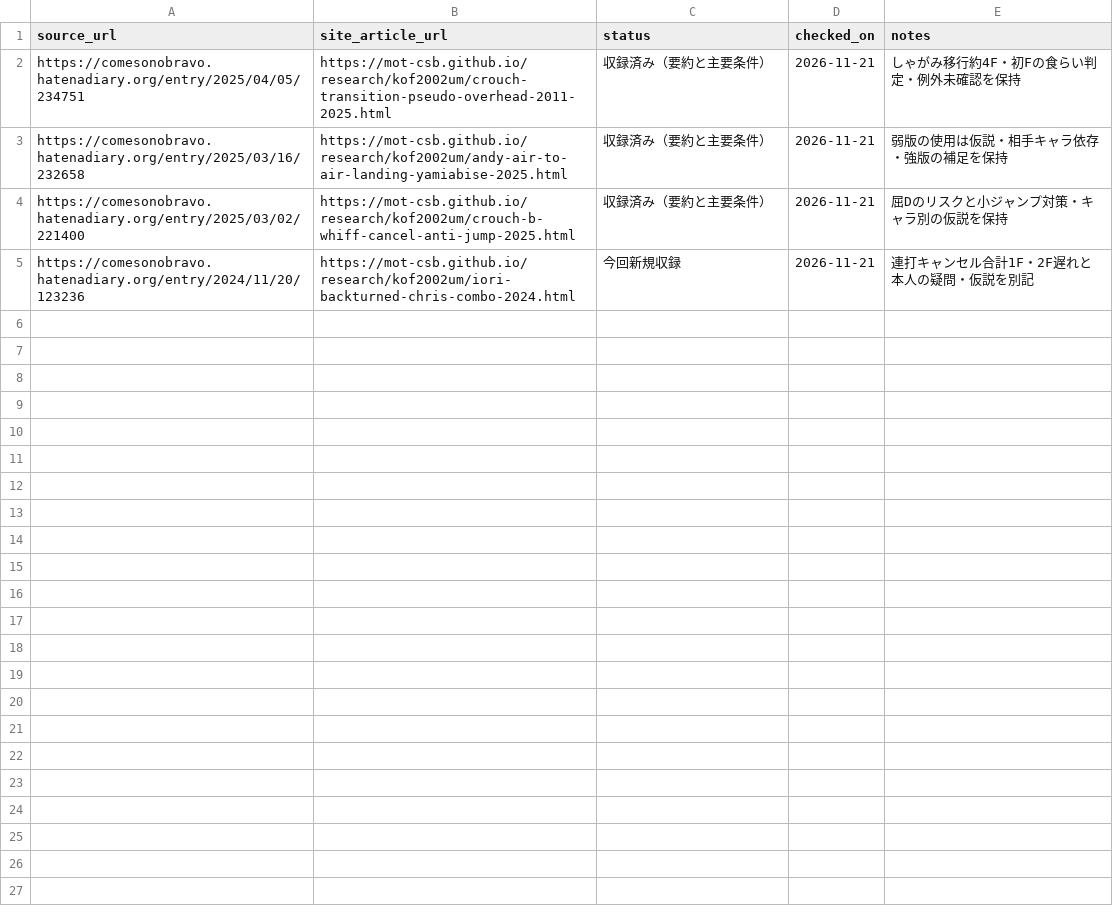
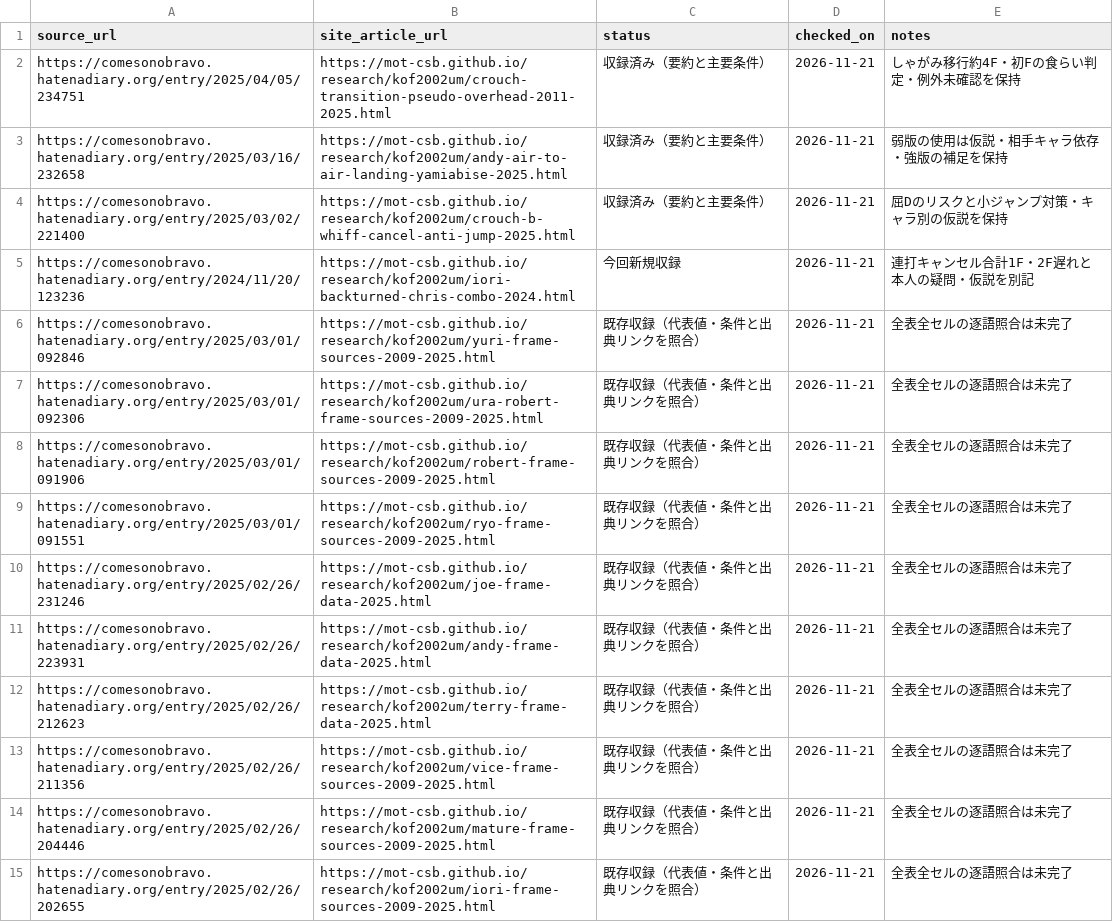
Before and after one commit to MOT-csb/MOT-csb.github.io, a CSV file: research/kof2002um/recovery-checkpoint-20261121.csv, drawn as a sheet; only a part is shown; the diff covers the shown part only.

Commit message:
docs(kof2002um): verify 19 additional existing source-to-research mappings

```diff
--- a/research/kof2002um/recovery-checkpoint-20261121.csv
+++ b/research/kof2002um/recovery-checkpoint-20261121.csv
@@ -5 +5,11 @@ https://comesonobravo.hatenadiary.org/entry/2025/03/02/221400,https://mot-csb.gi
 https://comesonobravo.hatenadiary.org/entry/2024/11/20/123236,https://mot-csb.github.io/research/kof2002um/iori-backturned-chris-combo-2024.html,今回新規収録,2026-11-21,連打キャンセル合計1F・2F遅れと本人の疑問・仮説を別記
+https://comesonobravo.hatenadiary.org/entry/2025/03/01/092846,https://mot-csb.github.io/research/kof2002um/yuri-frame-sources-2009-2025.html,既存収録（代表値・条件と出典リンクを照合）,2026-11-21,全表全セルの逐語照合は未完了
+https://comesonobravo.hatenadiary.org/entry/2025/03/01/092306,https://mot-csb.github.io/research/kof2002um/ura-robert-frame-sources-2009-2025.html,既存収録（代表値・条件と出典リンクを照合）,2026-11-21,全表全セルの逐語照合は未完了
+https://comesonobravo.hatenadiary.org/entry/2025/03/01/091906,https://mot-csb.github.io/research/kof2002um/robert-frame-sources-2009-2025.html,既存収録（代表値・条件と出典リンクを照合）,2026-11-21,全表全セルの逐語照合は未完了
+https://comesonobravo.hatenadiary.org/entry/2025/03/01/091551,https://mot-csb.github.io/research/kof2002um/ryo-frame-sources-2009-2025.html,既存収録（代表値・条件と出典リンクを照合）,2026-11-21,全表全セルの逐語照合は未完了
+https://comesonobravo.hatenadiary.org/entry/2025/02/26/231246,https://mot-csb.github.io/research/kof2002um/joe-frame-data-2025.html,既存収録（代表値・条件と出典リンクを照合）,2026-11-21,全表全セルの逐語照合は未完了
+https://comesonobravo.hatenadiary.org/entry/2025/02/26/223931,https://mot-csb.github.io/research/kof2002um/andy-frame-data-2025.html,既存収録（代表値・条件と出典リンクを照合）,2026-11-21,全表全セルの逐語照合は未完了
+https://comesonobravo.hatenadiary.org/entry/2025/02/26/212623,https://mot-csb.github.io/research/kof2002um/terry-frame-data-2025.html,既存収録（代表値・条件と出典リンクを照合）,2026-11-21,全表全セルの逐語照合は未完了
+https://comesonobravo.hatenadiary.org/entry/2025/02/26/211356,https://mot-csb.github.io/research/kof2002um/vice-frame-sources-2009-2025.html,既存収録（代表値・条件と出典リンクを照合）,2026-11-21,全表全セルの逐語照合は未完了
+https://comesonobravo.hatenadiary.org/entry/2025/02/26/204446,https://mot-csb.github.io/research/kof2002um/mature-frame-sources-2009-2025.html,既存収録（代表値・条件と出典リンクを照合）,2026-11-21,全表全セルの逐語照合は未完了
+https://comesonobravo.hatenadiary.org/entry/2025/02/26/202655,https://mot-csb.github.io/research/kof2002um/iori-frame-sources-2009-2025.html,既存収録（代表値・条件と出典リンクを照合）,2026-11-21,全表全セルの逐語照合は未完了
```
Also changed, not shown: 9 added rows elsewhere in this file.
